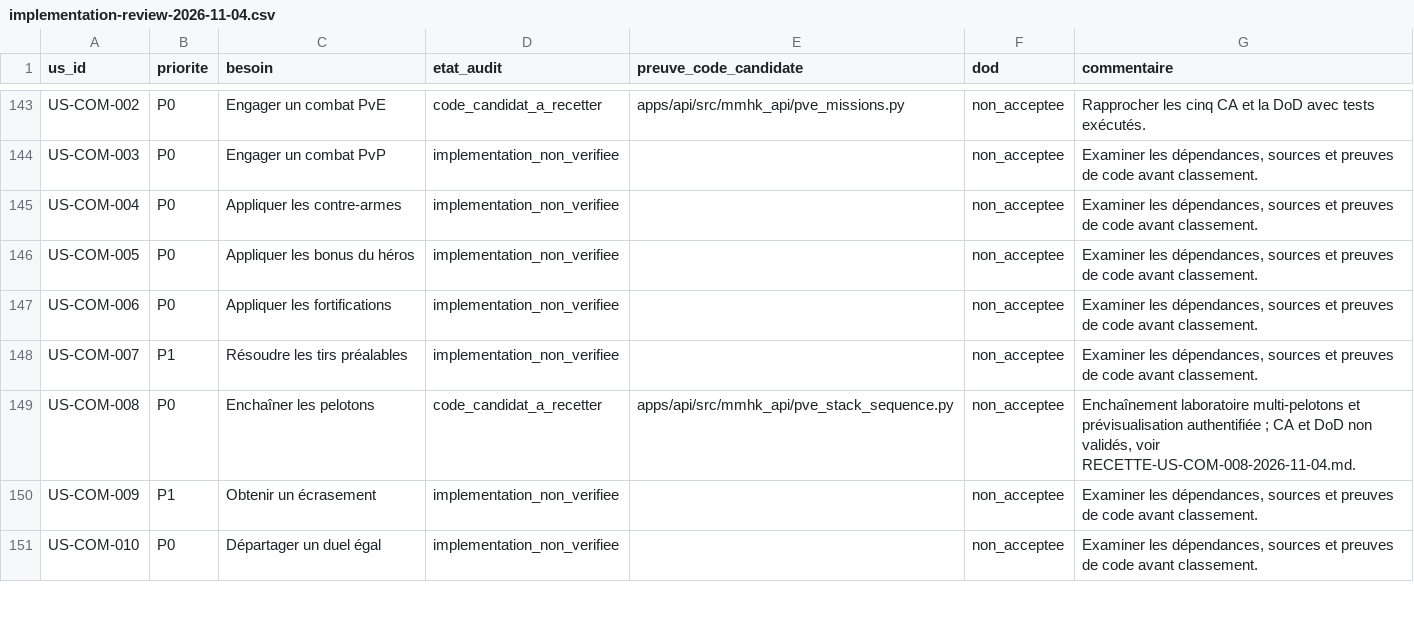
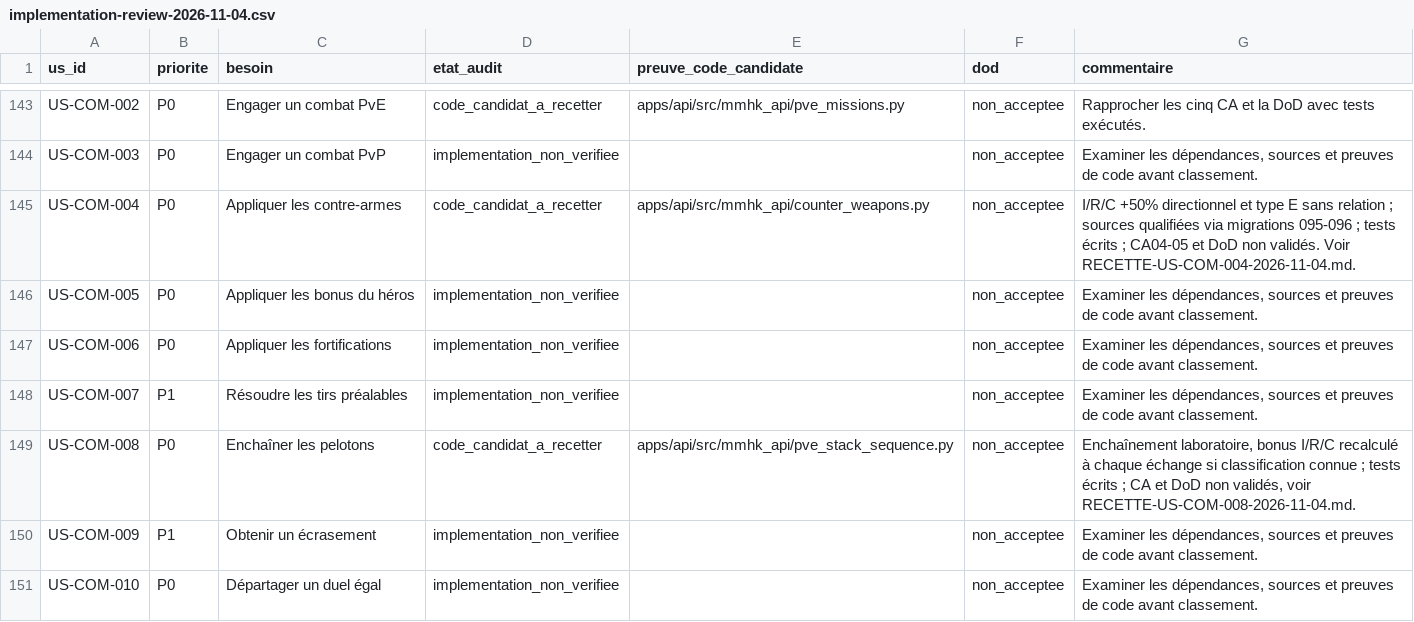
Before and after one commit to AstrowareConception/MMHK-like, a CSV file: data/backlog/implementation-review-2026-11-04.csv, drawn as a sheet; only a part is shown, gaps mark what is left out.

Commit message:
docs(backlog): update COM-004 and COM-008 evidence while keeping DoD unaccepted

```diff
--- a/data/backlog/implementation-review-2026-11-04.csv
+++ b/data/backlog/implementation-review-2026-11-04.csv
@@ -144,3 +144,3 @@ us_id,priorite,besoin,etat_audit,preuve_code_candidate,dod,commentaire
 "US-COM-003","P0","Engager un combat PvP","implementation_non_verifiee","","non_acceptee","Examiner les dépendances, sources et preuves de code avant classement."
-"US-COM-004","P0","Appliquer les contre-armes","implementation_non_verifiee","","non_acceptee","Examiner les dépendances, sources et preuves de code avant classement."
+"US-COM-004","P0","Appliquer les contre-armes","code_candidat_a_recetter","apps/api/src/mmhk_api/counter_weapons.py","non_acceptee","I/R/C +50% directionnel et type E sans relation ; sources qualifiées via migrations 095-096 ; tests écrits ; CA04-05 et DoD non validés. Voir RECETTE-US-COM-004-2026-11-04.md."
 "US-COM-005","P0","Appliquer les bonus du héros","implementation_non_verifiee","","non_acceptee","Examiner les dépendances, sources et preuves de code avant classement."
@@ -148,3 +148,3 @@ us_id,priorite,besoin,etat_audit,preuve_code_candidate,dod,commentaire
 "US-COM-007","P1","Résoudre les tirs préalables","implementation_non_verifiee","","non_acceptee","Examiner les dépendances, sources et preuves de code avant classement."
-"US-COM-008","P0","Enchaîner les pelotons","code_candidat_a_recetter","apps/api/src/mmhk_api/pve_stack_sequence.py","non_acceptee","Enchaînement laboratoire multi-pelotons et prévisualisation authentifiée ; CA et DoD non validés, voir RECETTE-US-COM-008-2026-11-04.md."
+"US-COM-008","P0","Enchaîner les pelotons","code_candidat_a_recetter","apps/api/src/mmhk_api/pve_stack_sequence.py","non_acceptee","Enchaînement laboratoire, bonus I/R/C recalculé à chaque échange si classification connue ; tests écrits ; CA et DoD non validés, voir RECETTE-US-COM-008-2026-11-04.md."
 "US-COM-009","P1","Obtenir un écrasement","implementation_non_verifiee","","non_acceptee","Examiner les dépendances, sources et preuves de code avant classement."
```
